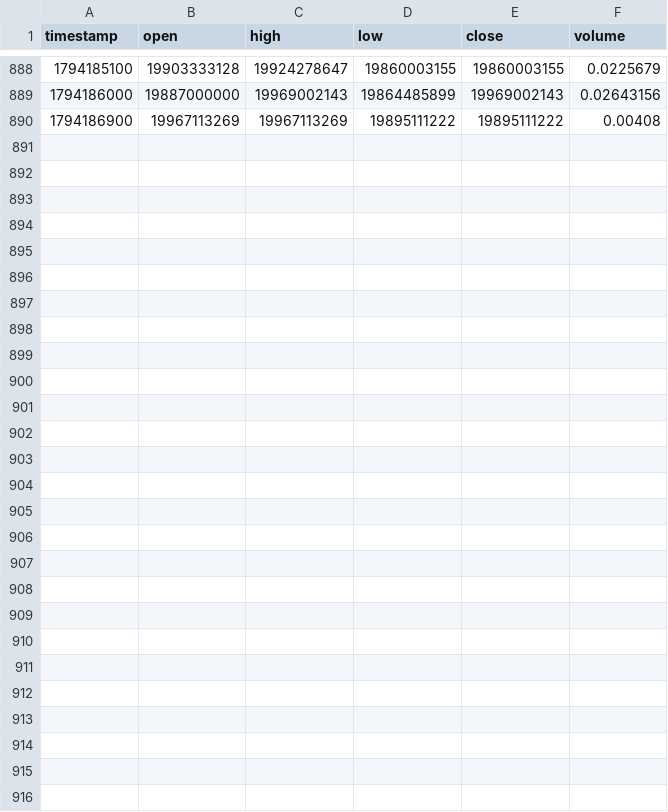
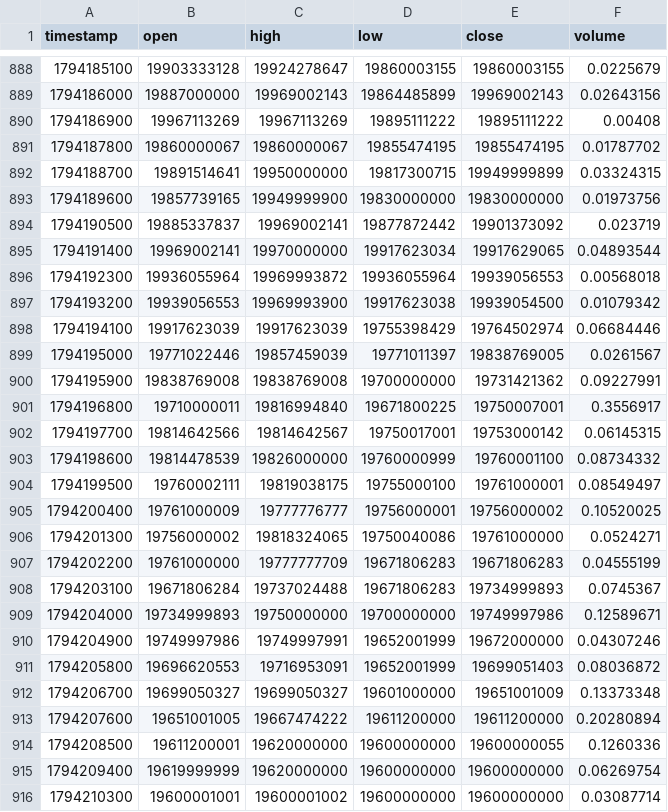
Before and after one commit to raminyaghubi1402-gif/mobile-, a CSV file: data/history/BTCIRT_15.csv, drawn as a sheet; only a part is shown, gaps mark what is left out; the diff covers the shown part only.

```diff
--- a/data/history/BTCIRT_15.csv
+++ b/data/history/BTCIRT_15.csv
@@ -890 +890,27 @@ timestamp,open,high,low,close,volume
 1794186900,19967113269,19967113269,19895111222,19895111222,0.00408
+1794187800,19860000067,19860000067,19855474195,19855474195,0.01787702
+1794188700,19891514641,19950000000,19817300715,19949999899,0.03324315
+1794189600,19857739165,19949999900,19830000000,19830000000,0.01973756
+1794190500,19885337837,19969002141,19877872442,19901373092,0.023719
+1794191400,19969002141,19970000000,19917623034,19917629065,0.04893544
+1794192300,19936055964,19969993872,19936055964,19939056553,0.00568018
+1794193200,19939056553,19969993900,19917623038,19939054500,0.01079342
+1794194100,19917623039,19917623039,19755398429,19764502974,0.06684446
+1794195000,19771022446,19857459039,19771011397,19838769005,0.0261567
+1794195900,19838769008,19838769008,19700000000,19731421362,0.09227991
+1794196800,19710000011,19816994840,19671800225,19750007001,0.3556917
+1794197700,19814642566,19814642567,19750017001,19753000142,0.06145315
+1794198600,19814478539,19826000000,19760000999,19760001100,0.08734332
+1794199500,19760002111,19819038175,19755000100,19761000001,0.08549497
+1794200400,19761000009,19777776777,19756000001,19756000002,0.10520025
+1794201300,19756000002,19818324065,19750040086,19761000000,0.0524271
+1794202200,19761000000,19777777709,19671806283,19671806283,0.04555199
+1794203100,19671806284,19737024488,19671806283,19734999893,0.0745367
+1794204000,19734999893,19750000000,19700000000,19749997986,0.12589671
+1794204900,19749997986,19749997991,19652001999,19672000000,0.04307246
+1794205800,19696620553,19716953091,19652001999,19699051403,0.08036872
+1794206700,19699050327,19699050327,19601000000,19651001009,0.13373348
+1794207600,19651001005,19667474222,19611200000,19611200000,0.20280894
+1794208500,19611200001,19620000000,19600000000,19600000055,0.1260336
+1794209400,19619999999,19620000000,19600000000,19600000000,0.06269754
+1794210300,19600001001,19600001002,19600000000,19600000000,0.03087714
```
Also changed, not shown: 3 edited cells elsewhere in this file, data/history/BTCIRT_5.csv, data/history/BTCIRT_60.csv, 7 other files.
